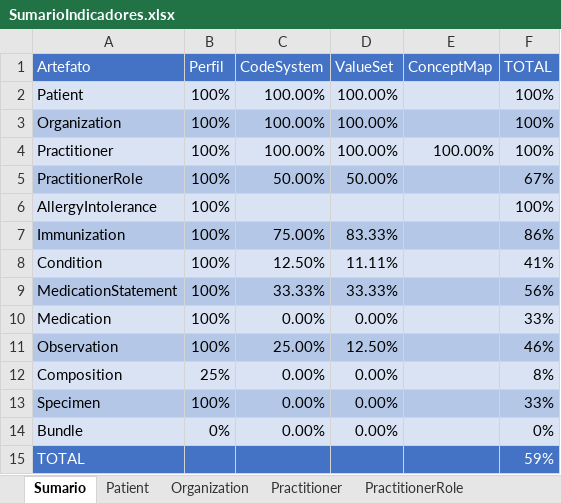
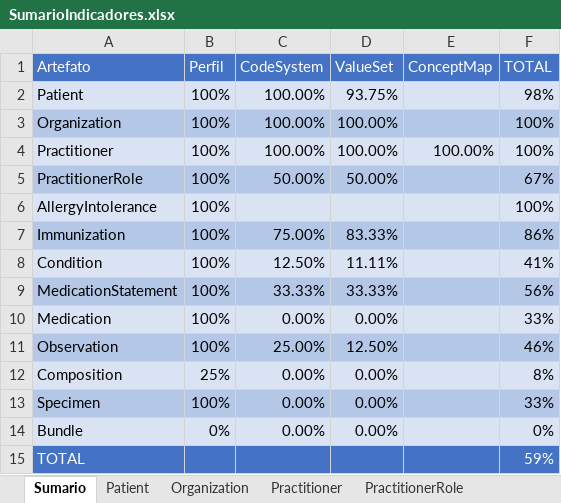
Before and after one commit to moaassis/https-git-codecommit.sa-east-1.amazonaws.com-v1-repos-ips-brasil-documentos, an Excel workbook: Gestão do Projeto/Indicadores/SumarioIndicadores.xlsx, sheet Sumario, drawn as a sheet; values as stored, in another font and other column widths than the file's, no borders; charts and pictures not drawn; the diff names each change by its address in the sheet, - before the commit and + after, or states it on an @@ line.

Commit message:
Update SumarioIndicadores.xlsx

```diff
--- a/Gestão do Projeto/Indicadores/SumarioIndicadores.xlsx (sheet Sumario)
+++ b/Gestão do Projeto/Indicadores/SumarioIndicadores.xlsx (sheet Sumario)
-D2 (ValueSet): 100.00%
+D2 (ValueSet): 93.75%
-F2 (TOTAL): 100%
+F2 (TOTAL): 98%
```
Also changed, not shown: sheet Patient, formulas that keep their value.
